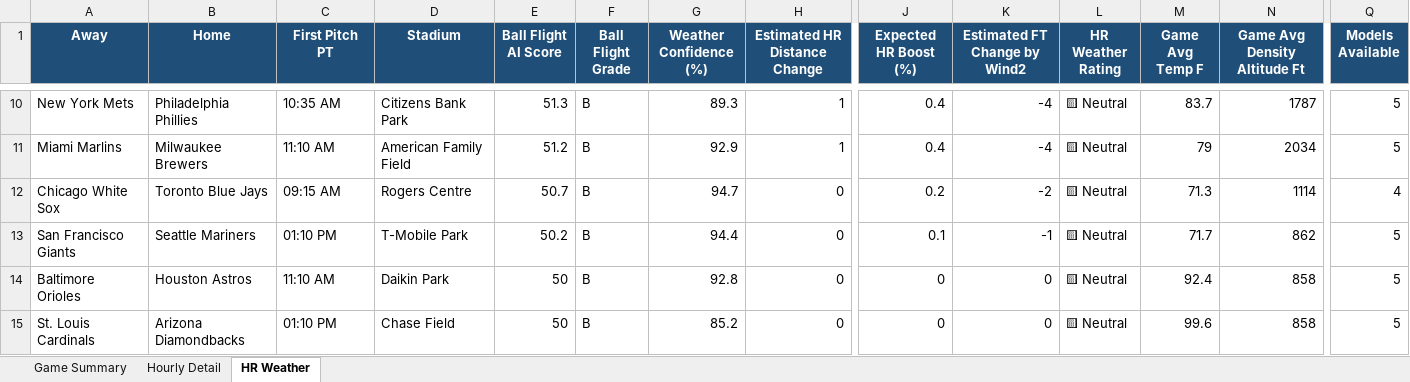
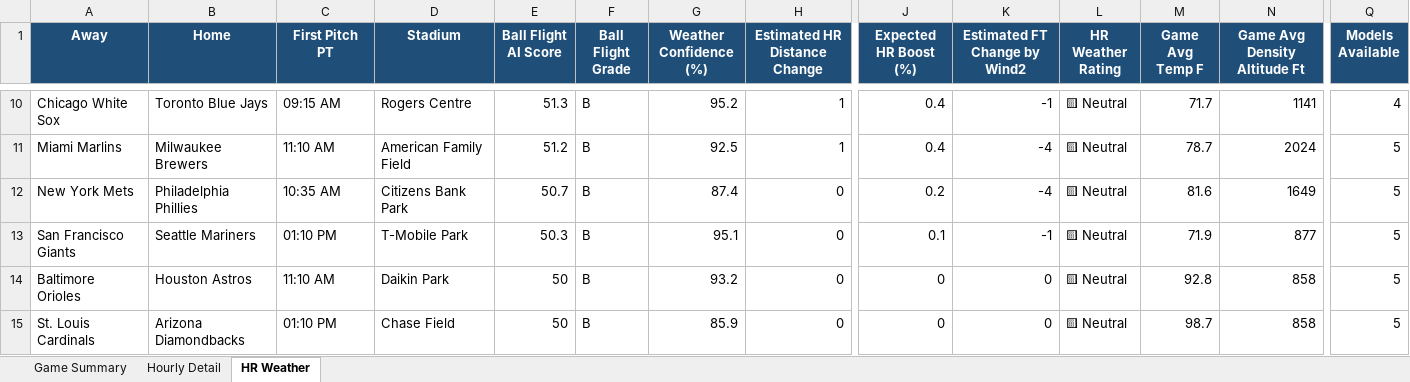
Before and after one commit to pzbaseball/mlb-site-data, an Excel workbook: mlb_weather_professional_v4_1_2026_07_19.xlsx, sheet HR Weather, drawn as a sheet; only a part is shown, gaps mark what is left out; values as stored, in another font and other column widths than the file's, no borders; conditional formats not drawn; the diff covers the shown part only; the diff names each change by its address in the sheet, - before the commit and + after, or states it on an @@ line.

Commit message:
Update MLB weather 2026-07-18 10:02 PM PT

```diff
--- a/mlb_weather_professional_v4_1_2026_07_19.xlsx (sheet HR Weather)
+++ b/mlb_weather_professional_v4_1_2026_07_19.xlsx (sheet HR Weather)
-A10 (Away): New York Mets
+A10 (Away): Chicago White Sox
-B10 (Home): Philadelphia Phillies
+B10 (Home): Toronto Blue Jays
-C10 (First Pitch PT): 10:35 AM
+C10 (First Pitch PT): 09:15 AM
-D10 (Stadium): Citizens Bank Park
+D10 (Stadium): Rogers Centre
-G10 (Weather Confidence (%)): 89.3
+G10 (Weather Confidence (%)): 95.2
-K10 (Estimated FT Change by Wind2): -4
+K10 (Estimated FT Change by Wind2): -1
-M10 (Game Avg Temp F): 83.7
+M10 (Game Avg Temp F): 71.7
-N10 (Game Avg Density Altitude Ft): 1787
+N10 (Game Avg Density Altitude Ft): 1141
-Q10 (Models Available): 5
+Q10 (Models Available): 4
-G11 (Weather Confidence (%)): 92.9
+G11 (Weather Confidence (%)): 92.5
-M11 (Game Avg Temp F): 79
+M11 (Game Avg Temp F): 78.7
-N11 (Game Avg Density Altitude Ft): 2034
+N11 (Game Avg Density Altitude Ft): 2024
-A12 (Away): Chicago White Sox
+A12 (Away): New York Mets
-B12 (Home): Toronto Blue Jays
+B12 (Home): Philadelphia Phillies
-C12 (First Pitch PT): 09:15 AM
+C12 (First Pitch PT): 10:35 AM
-D12 (Stadium): Rogers Centre
+D12 (Stadium): Citizens Bank Park
-G12 (Weather Confidence (%)): 94.7
+G12 (Weather Confidence (%)): 87.4
-K12 (Estimated FT Change by Wind2): -2
+K12 (Estimated FT Change by Wind2): -4
-M12 (Game Avg Temp F): 71.3
+M12 (Game Avg Temp F): 81.6
-N12 (Game Avg Density Altitude Ft): 1114
+N12 (Game Avg Density Altitude Ft): 1649
-Q12 (Models Available): 4
+Q12 (Models Available): 5
-E13 (Ball Flight AI Score): 50.2
+E13 (Ball Flight AI Score): 50.3
-G13 (Weather Confidence (%)): 94.4
+G13 (Weather Confidence (%)): 95.1
-M13 (Game Avg Temp F): 71.7
+M13 (Game Avg Temp F): 71.9
-N13 (Game Avg Density Altitude Ft): 862
+N13 (Game Avg Density Altitude Ft): 877
-G14 (Weather Confidence (%)): 92.8
+G14 (Weather Confidence (%)): 93.2
-M14 (Game Avg Temp F): 92.4
+M14 (Game Avg Temp F): 92.8
-G15 (Weather Confidence (%)): 85.2
+G15 (Weather Confidence (%)): 85.9
-M15 (Game Avg Temp F): 99.6
+M15 (Game Avg Temp F): 98.7
```
Also changed, not shown: 1 added row, 1 removed row and 34 edited cells elsewhere in this sheet, sheet Hourly Detail, sheet Game Summary, 2 other files.
